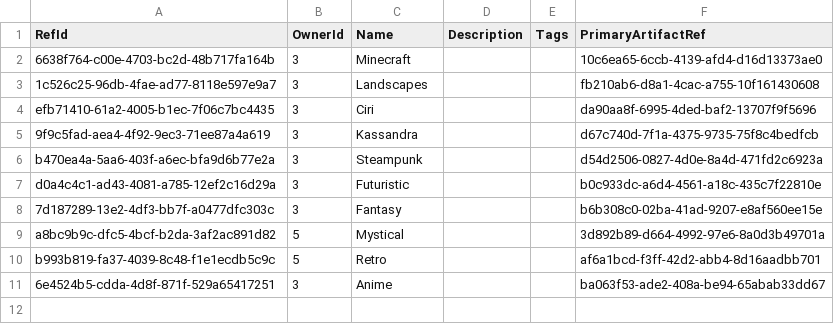
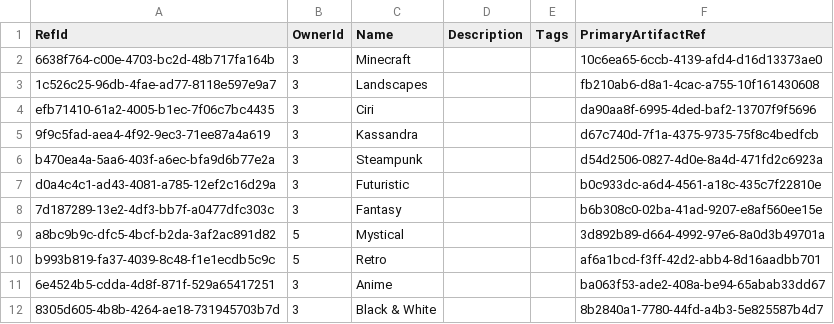
Before and after one commit to NetCoreApps/BlazorDiffusion, a CSV file: BlazorDiffusion/App_Data/seed/albums.csv, drawn as a sheet; the diff names each change by its address in the sheet, - before the commit and + after, or states it on an @@ line.

```diff
--- a/BlazorDiffusion/App_Data/seed/albums.csv
+++ b/BlazorDiffusion/App_Data/seed/albums.csv
+row 12: 8305d605-4b8b-4264-ae18-731945703b7d | 3 | Black & White |  |  | 8b2840a1-7780-44fd-a4b3-5e825587b4d7
```
Also changed, not shown: BlazorDiffusion/App_Data/seed/artifact-likes.csv, 1 other file.
